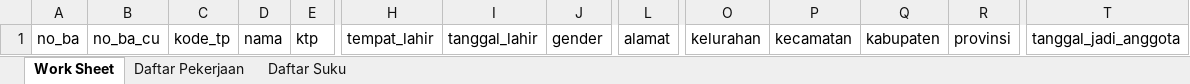
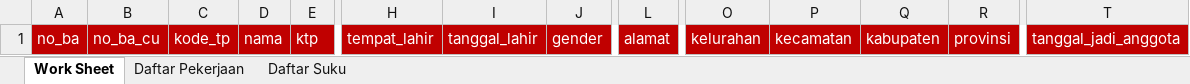
Before and after one commit to t0n1zz/bkcuvue, an Excel workbook: public/files/formatAnggotaCu.xlsx, sheet Work Sheet, drawn as a sheet; only a part is shown, gaps mark what is left out; values as stored, in another font and other column widths than the file's, no borders; the diff covers the shown part only; the diff names each change by its address in the sheet, - before the commit and + after, or states it on an @@ line.

```diff
--- a/public/files/formatAnggotaCu.xlsx (sheet Work Sheet)
+++ b/public/files/formatAnggotaCu.xlsx (sheet Work Sheet)
@@ A1:E1 fill: none → #C00000, text colour: black → #FFFFFF @@
@@ H1:J1 fill: none → #C00000, text colour: black → #FFFFFF @@
@@ L1 fill: none → #C00000, text colour: black → #FFFFFF @@
@@ O1:R1 fill: none → #C00000, text colour: black → #FFFFFF @@
@@ T1 fill: none → #C00000, text colour: black → #FFFFFF @@
```
Also changed, not shown: cell formats elsewhere in this sheet, 47 other files.
